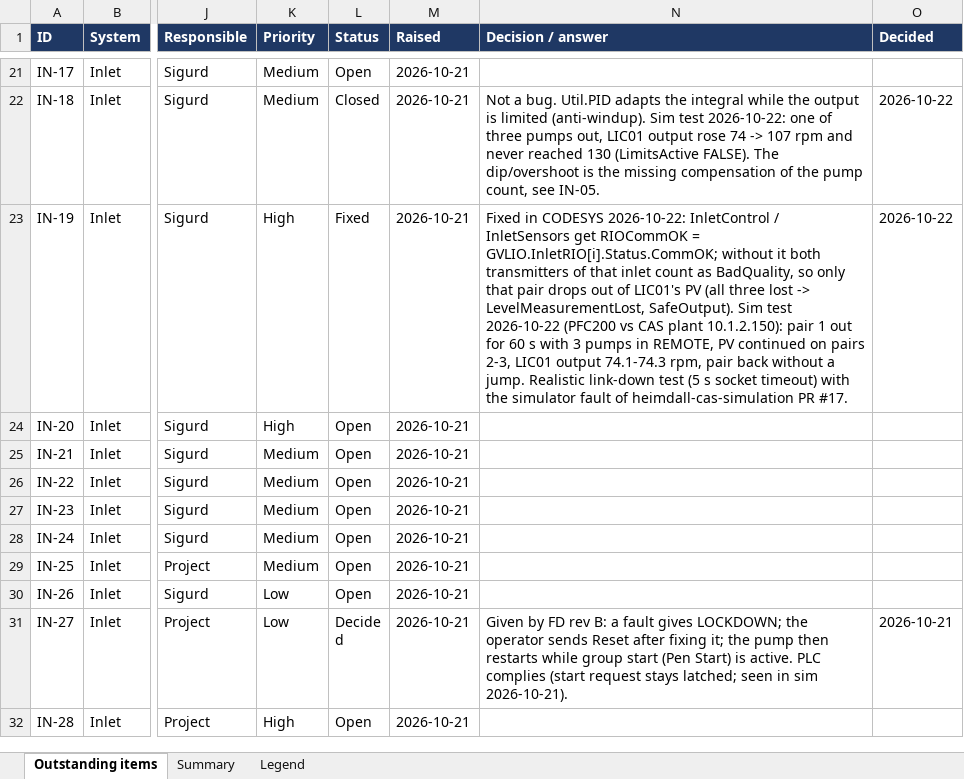
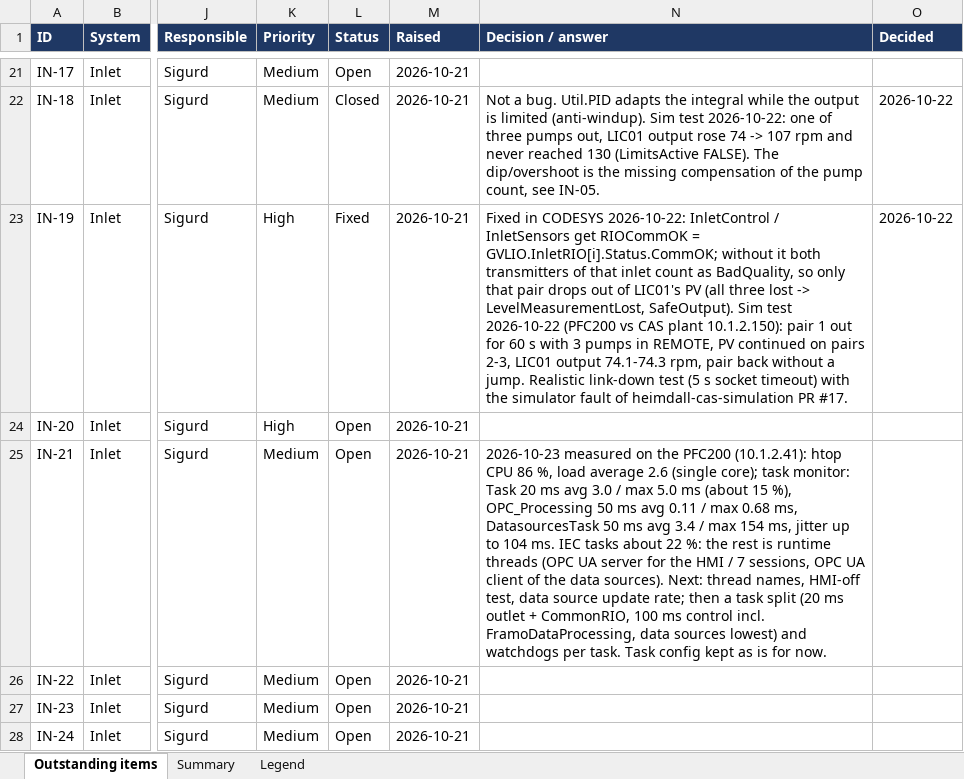
Before and after one commit to sigurdrb/workfolder-latex, an Excel workbook: CAS/Outstanding items.xlsx, sheet Outstanding items, drawn as a sheet; only a part is shown, gaps mark what is left out; the shorter side is filled out with more unchanged rows; values as stored, in another font and other column widths than the file's, no borders; conditional formats not drawn; the diff names each change by its address in the sheet, - before the commit and + after, or states it on an @@ line.

```diff
--- a/CAS/Outstanding items.xlsx (sheet Outstanding items)
+++ b/CAS/Outstanding items.xlsx (sheet Outstanding items)
-N25 (Decision / answer): (empty)
+N25 (Decision / answer): 2026-10-23 measured on the PFC200 (10.1.2.41): htop CPU 86 %, load average 2.6 (single core); task monitor: Task 20 ms avg 3.0 / max 5.0 ms (about 15 %), OPC_Processing 50 ms avg 0.11 / max 0.68 ms, DatasourcesTask 50 ms avg 3.4 / max 154 ms, jitter up to 104 ms. IEC tasks about 22 %: the rest is runtime threads (OPC UA server for the HMI / 7 sessions, OPC UA client of the data sources). Next: thread names, HMI-off test, data source update rate; then a task split (20 ms outlet + CommonRIO, 100 ms control incl. FramoDataProcessing, data sources lowest) and watchdogs per task. Task config kept as is for now.
```
